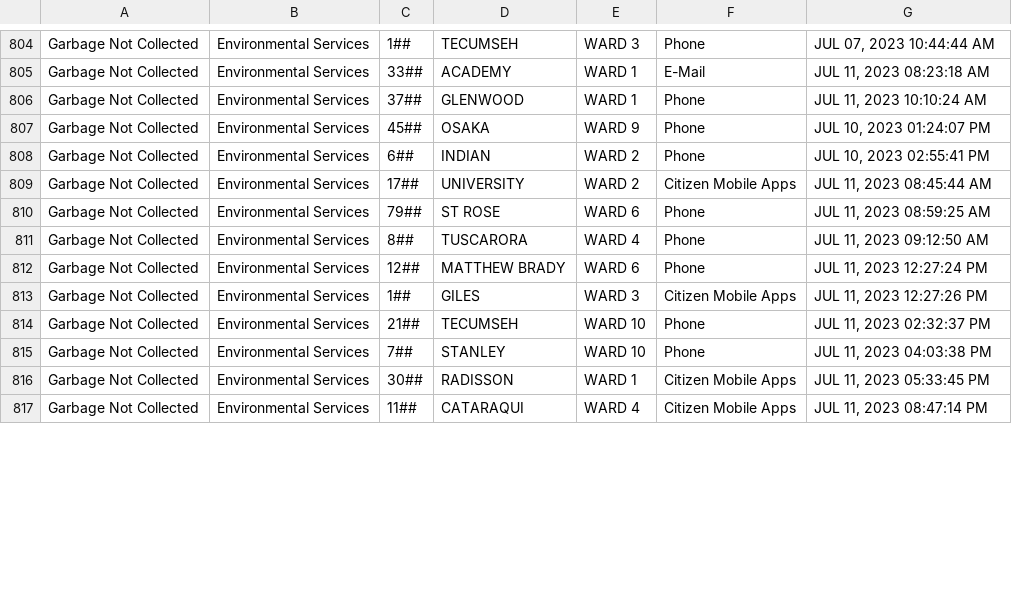
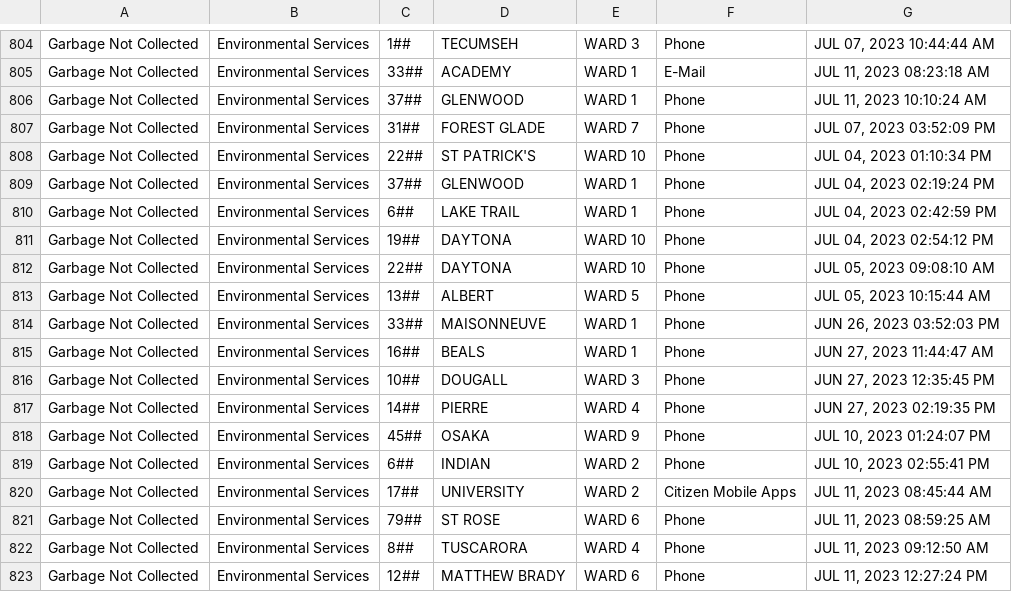
Before and after one commit to dntiontk/windsor-opendata, a CSV file: raw/garbage/Garbage_Not_Collected_YTD.csv, drawn as a sheet; only a part is shown, gaps mark what is left out; the shorter side is filled out with more unchanged rows; the diff covers the shown part only.

```diff
--- a/raw/garbage/Garbage_Not_Collected_YTD.csv
+++ b/raw/garbage/Garbage_Not_Collected_YTD.csv
@@ -806,2 +806,13 @@
 "Garbage Not Collected","Environmental Services","37##","GLENWOOD","WARD 1","Phone","JUL 11, 2023 10:10:24 AM"
+"Garbage Not Collected","Environmental Services","31##","FOREST GLADE","WARD 7","Phone","JUL 07, 2023 03:52:09 PM"
+"Garbage Not Collected","Environmental Services","22##","ST PATRICK'S","WARD 10","Phone","JUL 04, 2023 01:10:34 PM"
+"Garbage Not Collected","Environmental Services","37##","GLENWOOD","WARD 1","Phone","JUL 04, 2023 02:19:24 PM"
+"Garbage Not Collected","Environmental Services","6##","LAKE TRAIL","WARD 1","Phone","JUL 04, 2023 02:42:59 PM"
+"Garbage Not Collected","Environmental Services","19##","DAYTONA","WARD 10","Phone","JUL 04, 2023 02:54:12 PM"
+"Garbage Not Collected","Environmental Services","22##","DAYTONA","WARD 10","Phone","JUL 05, 2023 09:08:10 AM"
+"Garbage Not Collected","Environmental Services","13##","ALBERT","WARD 5","Phone","JUL 05, 2023 10:15:44 AM"
+"Garbage Not Collected","Environmental Services","33##","MAISONNEUVE","WARD 1","Phone","JUN 26, 2023 03:52:03 PM"
+"Garbage Not Collected","Environmental Services","16##","BEALS","WARD 1","Phone","JUN 27, 2023 11:44:47 AM"
+"Garbage Not Collected","Environmental Services","10##","DOUGALL","WARD 3","Phone","JUN 27, 2023 12:35:45 PM"
+"Garbage Not Collected","Environmental Services","14##","PIERRE","WARD 4","Phone","JUN 27, 2023 02:19:35 PM"
 "Garbage Not Collected","Environmental Services","45##","OSAKA","WARD 9","Phone","JUL 10, 2023 01:24:07 PM"
```
Also changed, not shown: 45 edited cells elsewhere in this file, raw/parks-and-trails/Parks_Maintenance_YTD.csv, raw/roads-and-sidewalks/Sidewalk_Construction_Repair_YTD.csv, 10 other files.
